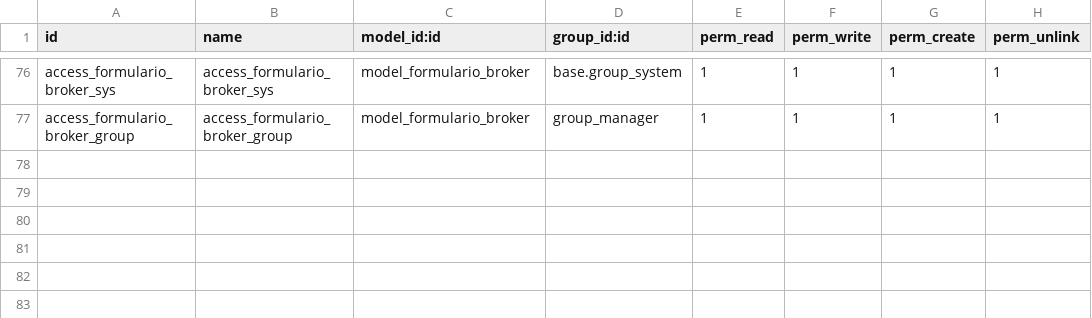
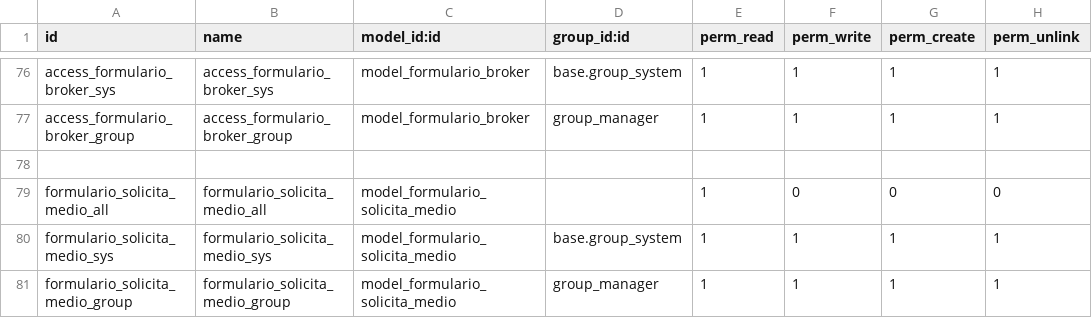
Before and after one commit to eltantillo/fuentebuena, a CSV file: formulario/security/ir.model.access.csv, drawn as a sheet; only a part is shown, gaps mark what is left out.

```diff
--- a/formulario/security/ir.model.access.csv
+++ b/formulario/security/ir.model.access.csv
@@ -77 +77,5 @@ access_formulario_broker_sys,access_formulario_broker_sys,model_formulario_broke
 access_formulario_broker_group,access_formulario_broker_group,model_formulario_broker,group_manager,1,1,1,1
+
+formulario_solicita_medio_all,formulario_solicita_medio_all,model_formulario_solicita_medio,,1,0,0,0
+formulario_solicita_medio_sys,formulario_solicita_medio_sys,model_formulario_solicita_medio,base.group_system,1,1,1,1
+formulario_solicita_medio_group,formulario_solicita_medio_group,model_formulario_solicita_medio,group_manager,1,1,1,1
```
Also changed, not shown: 32 other files.
